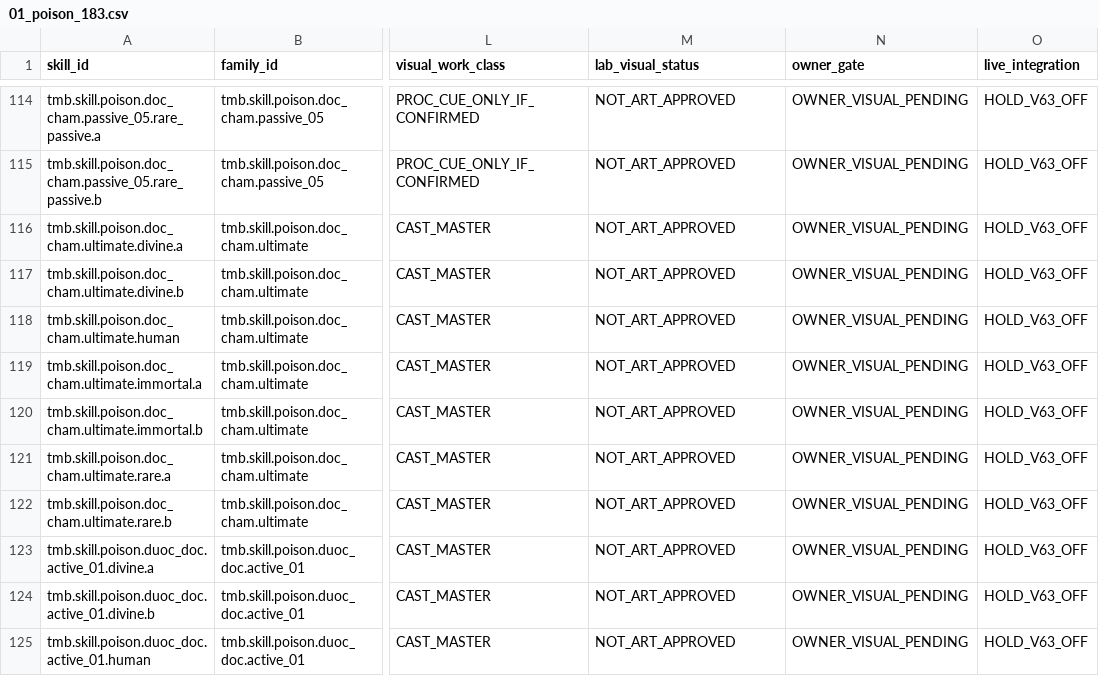
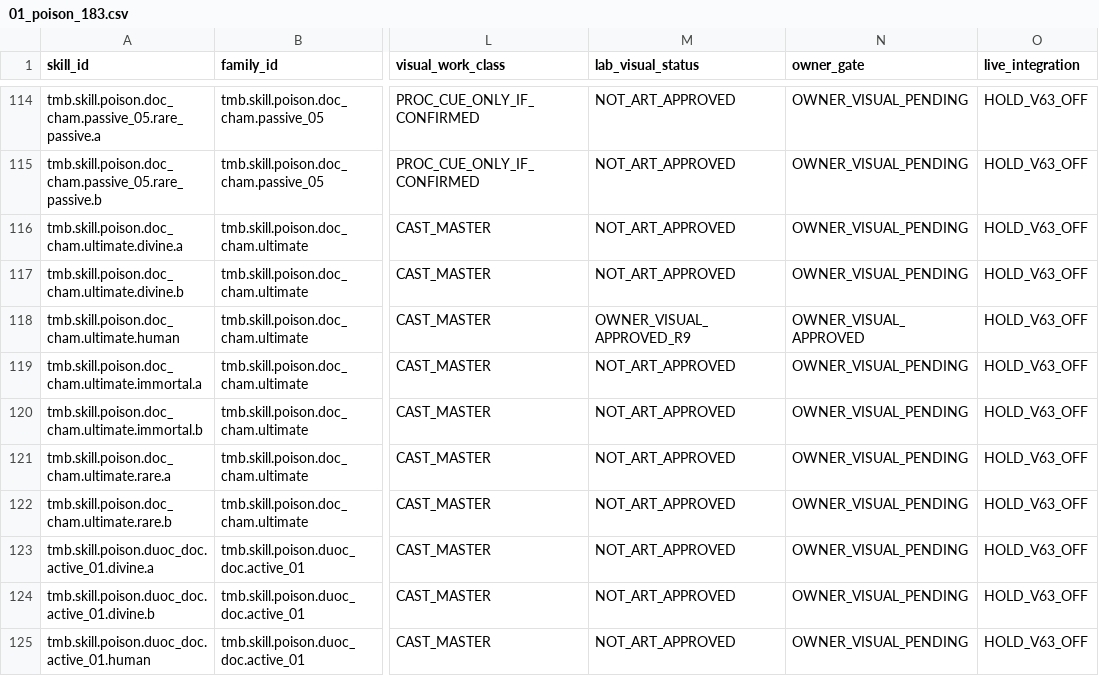
Before and after one commit to vuanhtuan161094-byte/TongMonBaDao, a CSV file: docs/operations/vfx_school_ledgers/01_poison_183.csv, drawn as a sheet; only a part is shown, gaps mark what is left out; the diff names each change by its address in the sheet, - before the commit and + after, or states it on an @@ line.

Commit message:
docs(poi11): lock owner-approved R9 art and clarify 660 QA movie frames

```diff
--- a/docs/operations/vfx_school_ledgers/01_poison_183.csv
+++ b/docs/operations/vfx_school_ledgers/01_poison_183.csv
-M118 (lab_visual_status): NOT_ART_APPROVED
+M118 (lab_visual_status): OWNER_VISUAL_APPROVED_R9
-N118 (owner_gate): OWNER_VISUAL_PENDING
+N118 (owner_gate): OWNER_VISUAL_APPROVED
```
Also changed, not shown: 1 other file.
